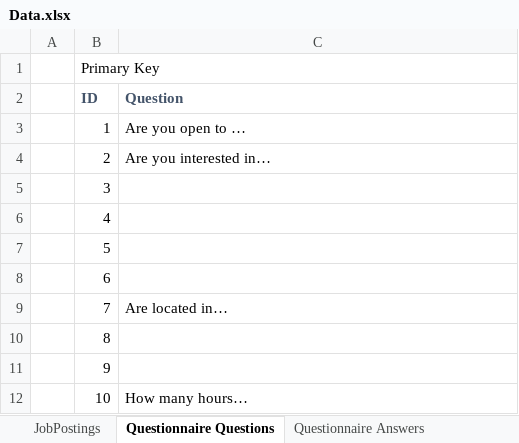
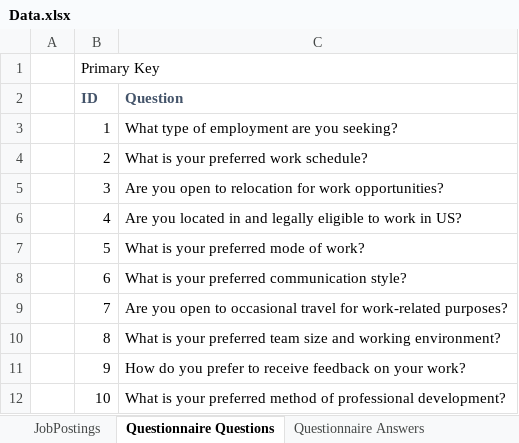
Before and after one commit to hp-edu/CareerWeb, an Excel workbook: Data.xlsx, sheet Questionnaire Questions, drawn as a sheet; values as stored, in another font and other column widths than the file's, no borders; the diff names each change by its address in the sheet, - before the commit and + after, or states it on an @@ line.

Commit message:
Questionnaire

```diff
--- a/Data.xlsx (sheet Questionnaire Questions)
+++ b/Data.xlsx (sheet Questionnaire Questions)
-C3 (Question): Are you open to …
+C3 (Question): What type of employment are you seeking?
-C4 (Question): Are you interested in…
+C4 (Question): What is your preferred work schedule?
-C5 (Question): (empty)
+C5 (Question): Are you open to relocation for work opportunities?
-C6 (Question): (empty)
+C6 (Question): Are you located in and legally eligible to work in US?
-C7 (Question): (empty)
+C7 (Question): What is your preferred mode of work?
-C8 (Question): (empty)
+C8 (Question): What is your preferred communication style?
-C9 (Question): Are located in…
+C9 (Question): Are you open to occasional travel for work-related purposes?
-C10 (Question): (empty)
+C10 (Question): What is your preferred team size and working environment?
-C11 (Question): (empty)
+C11 (Question): How do you prefer to receive feedback on your work?
-C12 (Question): How many hours…
+C12 (Question): What is your preferred method of professional development?
```
Also changed, not shown: sheet JobPostings, sheet Questionnaire Answers, 1 other file.
